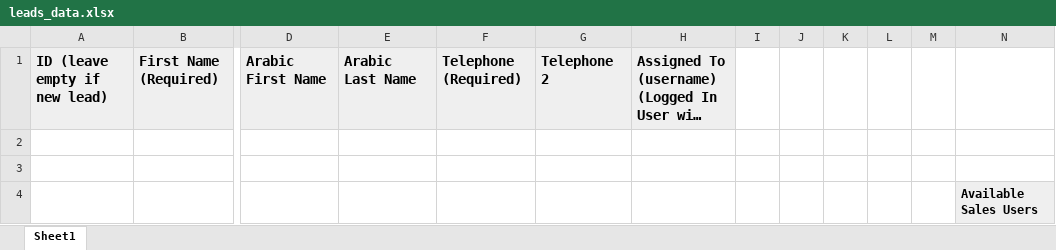
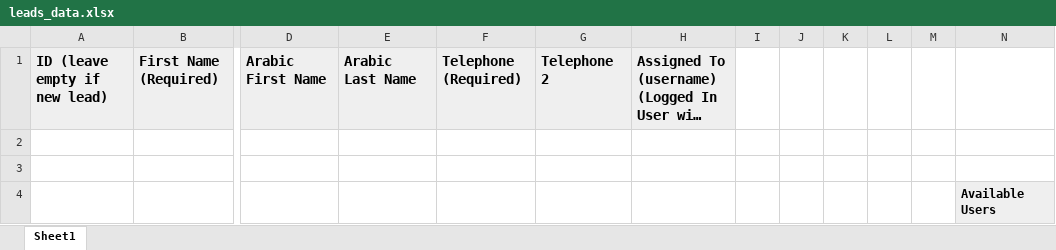
Before and after one commit to Mina-Nabil/wise, an Excel workbook: resources/import/leads_data.xlsx, sheet Sheet1, drawn as a sheet; only a part is shown, gaps mark what is left out; long unchanged cells end in …; values as stored, in another font and other column widths than the file's, no borders; charts and pictures not drawn; the diff names each change by its address in the sheet, - before the commit and + after, or states it on an @@ line.

Commit message:
adding leads export/import

```diff
--- a/resources/import/leads_data.xlsx (sheet Sheet1)
+++ b/resources/import/leads_data.xlsx (sheet Sheet1)
-N4: Available Sales Users
+N4: Available Users
```
